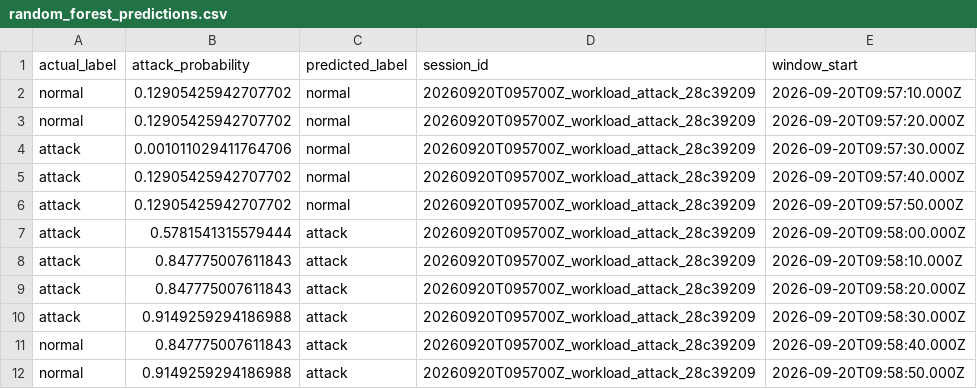
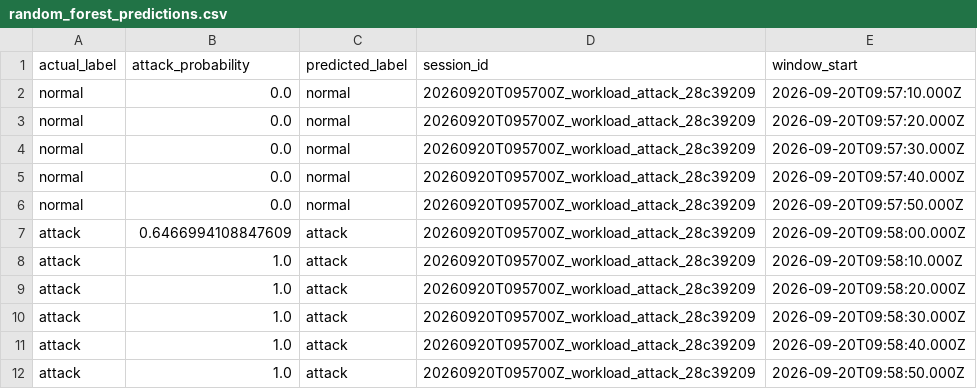
Before and after one commit to aditya-sukumaran-05/Kubernetes-Threat-Detection, a CSV file: results/rt_wl/random_forest_predictions.csv, drawn as a sheet.

```diff
--- a/results/rt_wl/random_forest_predictions.csv
+++ b/results/rt_wl/random_forest_predictions.csv
@@ -1,12 +1,12 @@
 actual_label,attack_probability,predicted_label,session_id,window_start
-normal,0.12905425942707702,normal,20260920T095700Z_workload_attack_28c39209,2026-09-20T09:57:10.000Z
-normal,0.12905425942707702,normal,20260920T095700Z_workload_attack_28c39209,2026-09-20T09:57:20.000Z
-attack,0.001011029411764706,normal,20260920T095700Z_workload_attack_28c39209,2026-09-20T09:57:30.000Z
-attack,0.12905425942707702,normal,20260920T095700Z_workload_attack_28c39209,2026-09-20T09:57:40.000Z
-attack,0.12905425942707702,normal,20260920T095700Z_workload_attack_28c39209,2026-09-20T09:57:50.000Z
-attack,0.5781541315579444,attack,20260920T095700Z_workload_attack_28c39209,2026-09-20T09:58:00.000Z
-attack,0.847775007611843,attack,20260920T095700Z_workload_attack_28c39209,2026-09-20T09:58:10.000Z
-attack,0.847775007611843,attack,20260920T095700Z_workload_attack_28c39209,2026-09-20T09:58:20.000Z
-attack,0.9149259294186988,attack,20260920T095700Z_workload_attack_28c39209,2026-09-20T09:58:30.000Z
-normal,0.847775007611843,attack,20260920T095700Z_workload_attack_28c39209,2026-09-20T09:58:40.000Z
-normal,0.9149259294186988,attack,20260920T095700Z_workload_attack_28c39209,2026-09-20T09:58:50.000Z
+normal,0.0,normal,20260920T095700Z_workload_attack_28c39209,2026-09-20T09:57:10.000Z
+normal,0.0,normal,20260920T095700Z_workload_attack_28c39209,2026-09-20T09:57:20.000Z
+normal,0.0,normal,20260920T095700Z_workload_attack_28c39209,2026-09-20T09:57:30.000Z
+normal,0.0,normal,20260920T095700Z_workload_attack_28c39209,2026-09-20T09:57:40.000Z
+normal,0.0,normal,20260920T095700Z_workload_attack_28c39209,2026-09-20T09:57:50.000Z
+attack,0.6466994108847609,attack,20260920T095700Z_workload_attack_28c39209,2026-09-20T09:58:00.000Z
+attack,1.0,attack,20260920T095700Z_workload_attack_28c39209,2026-09-20T09:58:10.000Z
+attack,1.0,attack,20260920T095700Z_workload_attack_28c39209,2026-09-20T09:58:20.000Z
+attack,1.0,attack,20260920T095700Z_workload_attack_28c39209,2026-09-20T09:58:30.000Z
+attack,1.0,attack,20260920T095700Z_workload_attack_28c39209,2026-09-20T09:58:40.000Z
+attack,1.0,attack,20260920T095700Z_workload_attack_28c39209,2026-09-20T09:58:50.000Z
```
Also changed, not shown: results/rt_wl/svm_predictions.csv, results/rt_wl/xgboost_predictions.csv, 9 other files.
